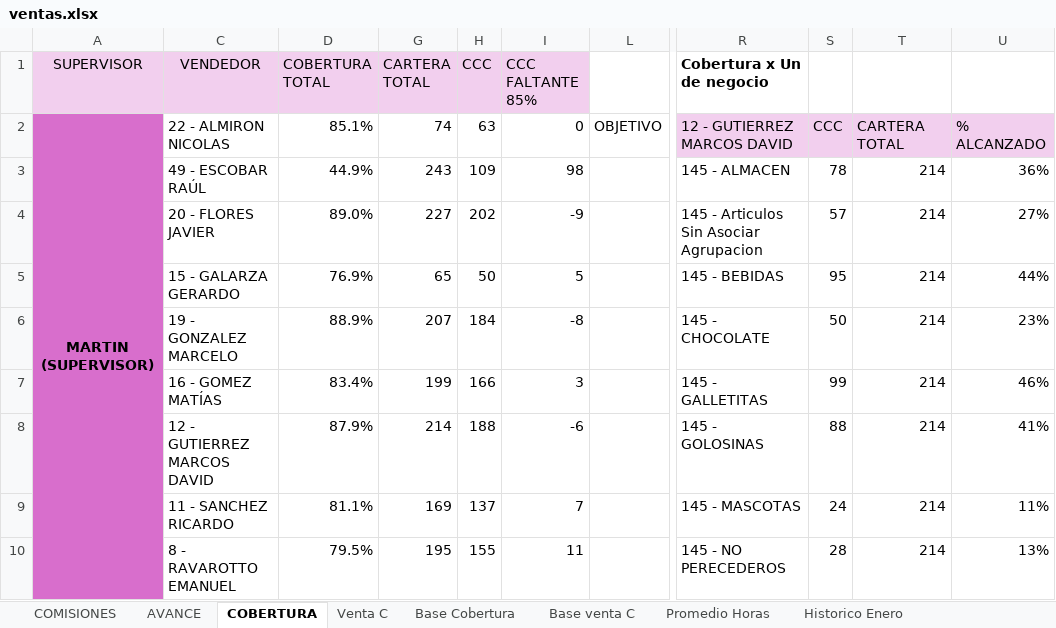
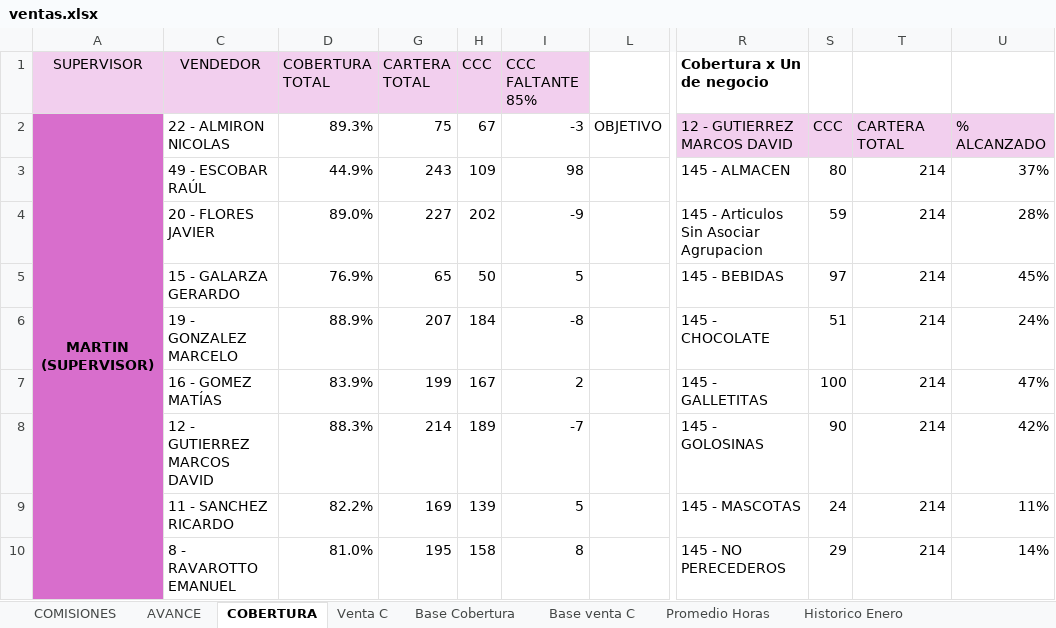
Before and after one commit to cesartrix/Avanve-ventas, an Excel workbook: data/ventas.xlsx, sheet COBERTURA, drawn as a sheet; only a part is shown, gaps mark what is left out; values as stored, in another font and other column widths than the file's, no borders; conditional formats not drawn; the diff covers the shown part only; the diff names each change by its address in the sheet, - before the commit and + after, or states it on an @@ line.

```diff
--- a/data/ventas.xlsx (sheet COBERTURA)
+++ b/data/ventas.xlsx (sheet COBERTURA)
-D2 (COBERTURA TOTAL): 85.1%
+D2 (COBERTURA TOTAL): 89.3%
-G2 (CARTERA TOTAL): 74
+G2 (CARTERA TOTAL): 75
-H2 (CCC): 63
+H2 (CCC): 67
-I2 (CCC FALTANTE 85%): 0
+I2 (CCC FALTANTE 85%): -3
-S3: 78
+S3: 80
-U3: 36%
+U3: 37%
-S4: 57
+S4: 59
-U4: 27%
+U4: 28%
-S5: 95
+S5: 97
-U5: 44%
+U5: 45%
-S6: 50
+S6: 51
-U6: 23%
+U6: 24%
-D7 (COBERTURA TOTAL): 83.4%
+D7 (COBERTURA TOTAL): 83.9%
-H7 (CCC): 166
+H7 (CCC): 167
-I7 (CCC FALTANTE 85%): 3
+I7 (CCC FALTANTE 85%): 2
-S7: 99
+S7: 100
-U7: 46%
+U7: 47%
-D8 (COBERTURA TOTAL): 87.9%
+D8 (COBERTURA TOTAL): 88.3%
-H8 (CCC): 188
+H8 (CCC): 189
-I8 (CCC FALTANTE 85%): -6
+I8 (CCC FALTANTE 85%): -7
-S8: 88
+S8: 90
-U8: 41%
+U8: 42%
-D9 (COBERTURA TOTAL): 81.1%
+D9 (COBERTURA TOTAL): 82.2%
-H9 (CCC): 137
+H9 (CCC): 139
-I9 (CCC FALTANTE 85%): 7
+I9 (CCC FALTANTE 85%): 5
-D10 (COBERTURA TOTAL): 79.5%
+D10 (COBERTURA TOTAL): 81.0%
-H10 (CCC): 155
+H10 (CCC): 158
-I10 (CCC FALTANTE 85%): 11
+I10 (CCC FALTANTE 85%): 8
-S10: 28
+S10: 29
-U10: 13%
+U10: 14%
```
Also changed, not shown: 3 added rows, 3 removed rows and 54 edited cells elsewhere in this sheet, sheet AVANCE, sheet Base Cobertura, sheet COMISIONES, sheet Promedio Horas, hidden cells.
